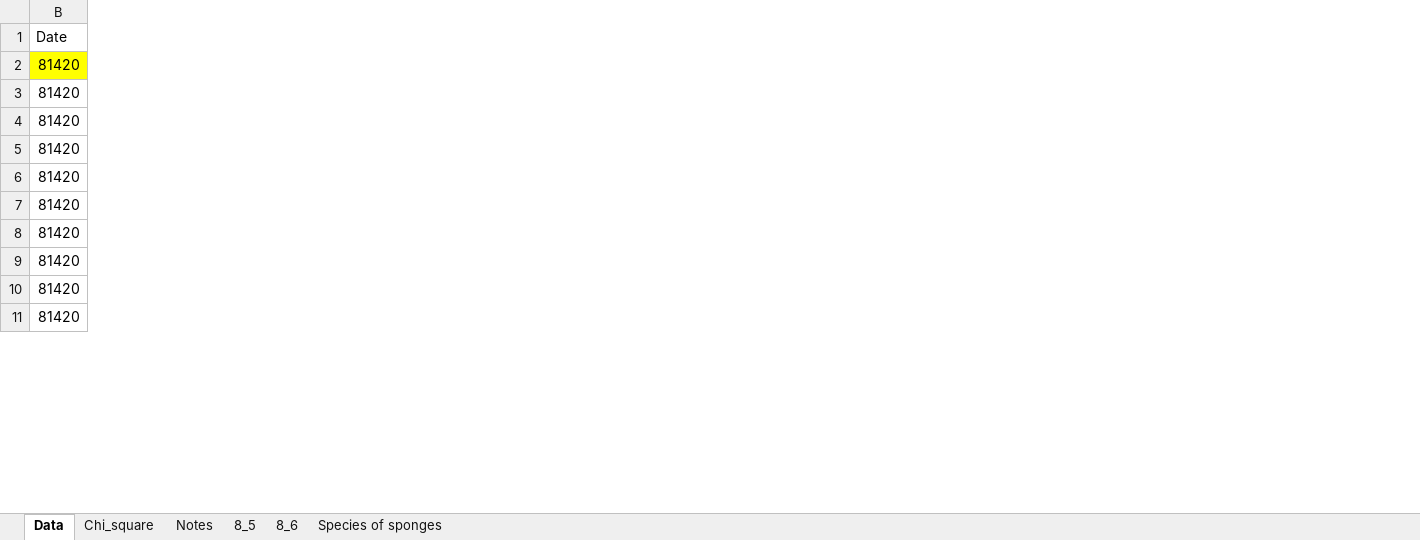
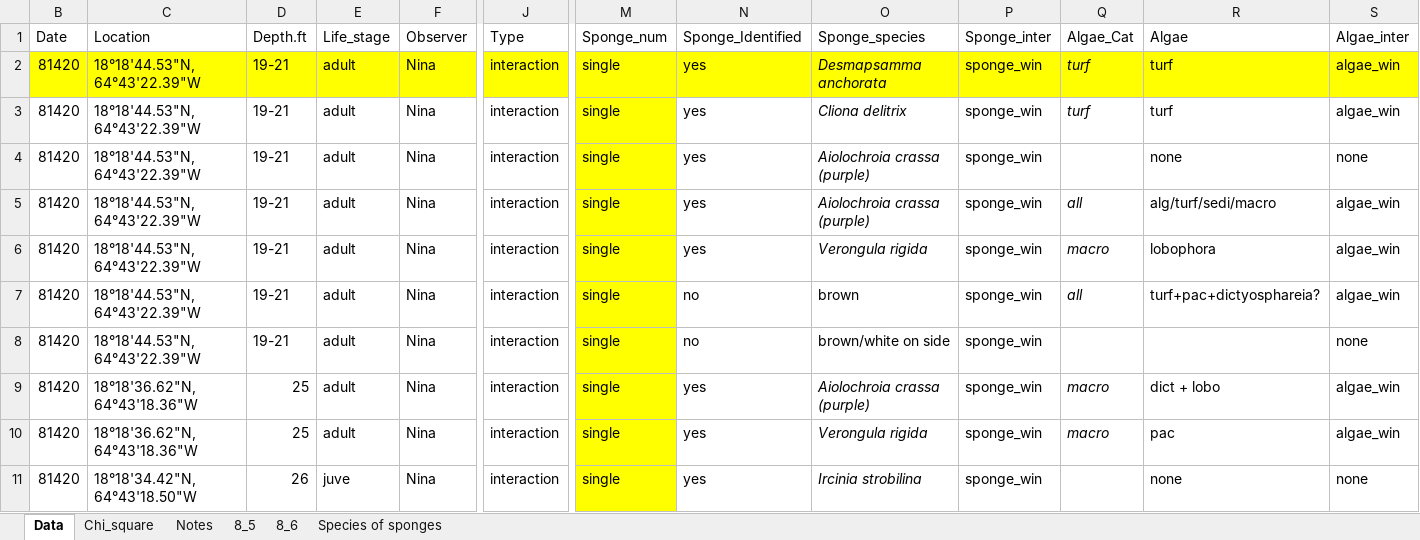
Before and after one commit to ninakbean/Benthic_interactions, an Excel workbook: Data/benthic_interactions.xlsx, sheet Data, drawn as a sheet; only a part is shown, gaps mark what is left out; values as stored, in another font and other column widths than the file's, no borders; the diff covers the shown part only; the diff names each change by its address in the sheet, - before the commit and + after, or states it on an @@ line.

Commit message:
Data exploration

```diff
--- a/Data/benthic_interactions.xlsx (sheet Data)
+++ b/Data/benthic_interactions.xlsx (sheet Data)
@@ column C (Location) unhidden, rows 2-11: 18°18'44.53"N, 64°43'22.39"W | 18°18'44.53"N, 64°43'22.39"W | 18°18'44.53"N, 64°43'22.39"W | 18°18'44.53"N, 64°43'22.39"W | 18°18'44.53"N, 64°43'22.39"W | 18°18'44.53"N, 64°43'22.39"W | 18°18'44.53"N, 64°43'22.39"W | 18°18'36.62"N, 64°43'18.36"W | 18°18'36.62"N, 64°43'18.36"W | 18°18'34.42"N, 64°43'18.50"W @@
@@ column D (Depth.ft) unhidden, rows 2-11: 19-21 | 19-21 | 19-21 | 19-21 | 19-21 | 19-21 | 19-21 | 25 | 25 | 26 @@
@@ column E (Life_stage) unhidden, rows 2-11: adult | adult | adult | adult | adult | adult | adult | adult | adult | juve @@
@@ column F (Observer) unhidden, rows 2-11: all Nina @@
@@ column J (Type) unhidden, rows 2-11: all interaction @@
@@ column M (Sponge_num) unhidden, rows 2-11: all single @@
@@ column N (Sponge_Identified) unhidden, rows 2-11: yes | yes | yes | yes | yes | no | no | yes | yes | yes @@
@@ column O (Sponge_species) unhidden, rows 2-11: Desmapsamma anchorata | Cliona delitrix | Aiolochroia crassa (purple) | Aiolochroia crassa (purple) | Verongula rigida | brown | brown/white on side | Aiolochroia crassa (purple) | Verongula rigida | Ircinia strobilina @@
@@ column P (Sponge_inter) unhidden, rows 2-11: all sponge_win @@
@@ column Q (Algae_Cat) unhidden, rows 2-10: turf | turf |  | all | macro | all |  | macro | macro @@
@@ column R (Algae) unhidden, rows 2-11: turf | turf | none | alg/turf/sedi/macro | lobophora | turf+pac+dictyosphareia? |  | dict + lobo | pac | none @@
@@ column S (Algae_inter) unhidden, rows 2-11: algae_win | algae_win | none | algae_win | algae_win | algae_win | none | algae_win | algae_win | none @@
```
Also changed, not shown: 1 added column elsewhere in this sheet, 13 other files.
